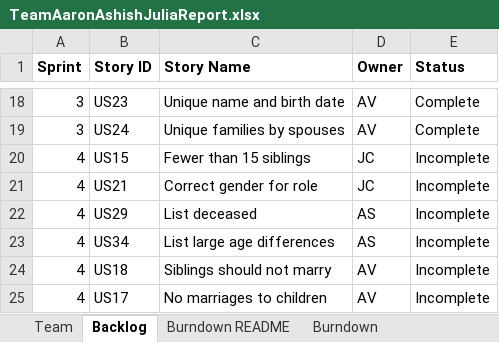
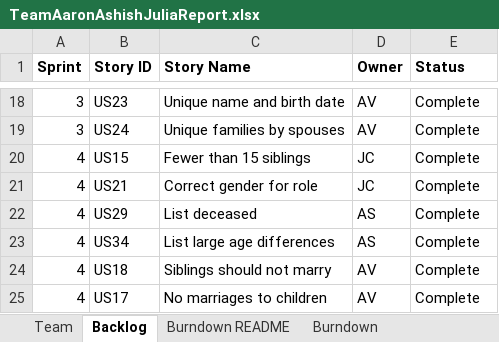
Before and after one commit to ashish-python/SSW-555, an Excel workbook: TeamAaronAshishJuliaReport.xlsx, sheet Backlog, drawn as a sheet; only a part is shown, gaps mark what is left out; values as stored, in another font and other column widths than the file's, no borders; the diff names each change by its address in the sheet, - before the commit and + after, or states it on an @@ line.

```diff
--- a/TeamAaronAshishJuliaReport.xlsx (sheet Backlog)
+++ b/TeamAaronAshishJuliaReport.xlsx (sheet Backlog)
-E20:E25 (Status): Incomplete
+E20:E25 (Status): Complete
```
Also changed, not shown: sheet Sprint4, sheet Burndown, charts or pictures.
